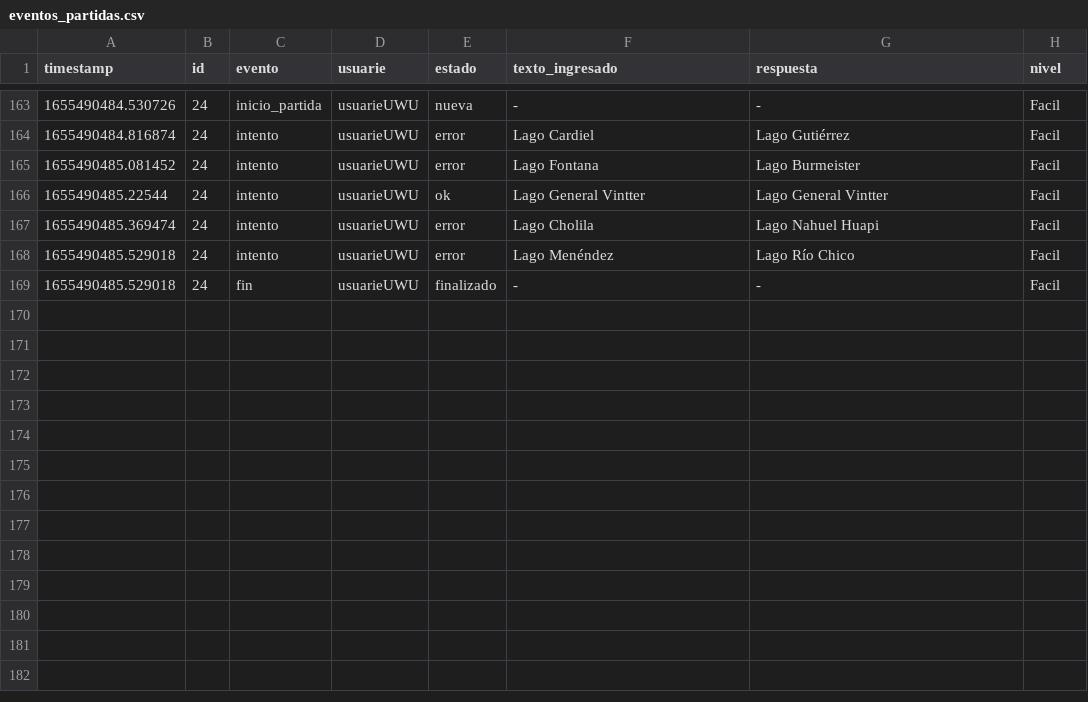
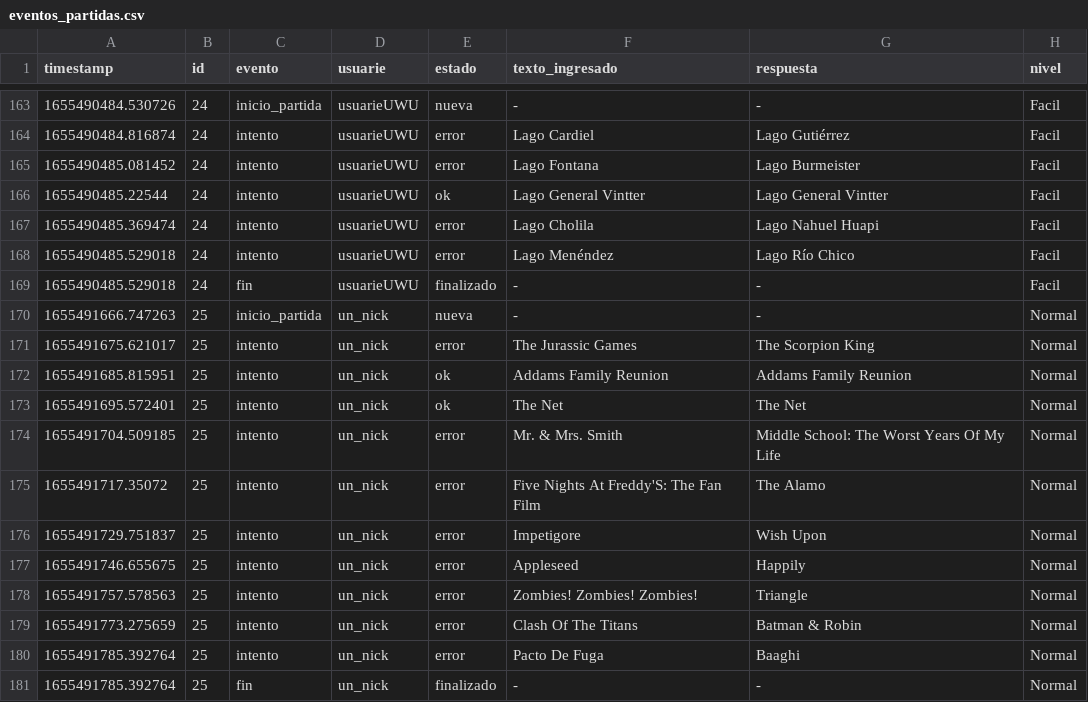
Before and after one commit to JuCenBer/FiguRace, a CSV file: src/datos/eventos_partidas.csv, drawn as a sheet; only a part is shown, gaps mark what is left out.

```diff
--- a/src/datos/eventos_partidas.csv
+++ b/src/datos/eventos_partidas.csv
@@ -169 +169,13 @@ timestamp,id,evento,usuarie,estado,texto_ingresado,respuesta,nivel
 1655490485.529018,24,fin,usuarieUWU,finalizado,-,-,Facil
+1655491666.747263,25,inicio_partida,un_nick,nueva,-,-,Normal
+1655491675.621017,25,intento,un_nick,error,The Jurassic Games,The Scorpion King,Normal
+1655491685.815951,25,intento,un_nick,ok,Addams Family Reunion,Addams Family Reunion,Normal
+1655491695.572401,25,intento,un_nick,ok,The Net,The Net,Normal
+1655491704.509185,25,intento,un_nick,error,Mr. & Mrs. Smith,Middle School: The Worst Years Of My Life,Normal
+1655491717.35072,25,intento,un_nick,error,Five Nights At Freddy'S: The Fan Film,The Alamo,Normal
+1655491729.751837,25,intento,un_nick,error,Impetigore,Wish Upon,Normal
+1655491746.655675,25,intento,un_nick,error,Appleseed,Happily,Normal
+1655491757.578563,25,intento,un_nick,error,Zombies! Zombies! Zombies!,Triangle,Normal
+1655491773.275659,25,intento,un_nick,error,Clash Of The Titans,Batman & Robin,Normal
+1655491785.392764,25,intento,un_nick,error,Pacto De Fuga,Baaghi,Normal
+1655491785.392764,25,fin,un_nick,finalizado,-,-,Normal
```
Also changed, not shown: 2 other files.
